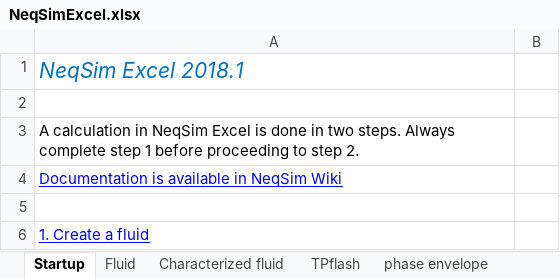
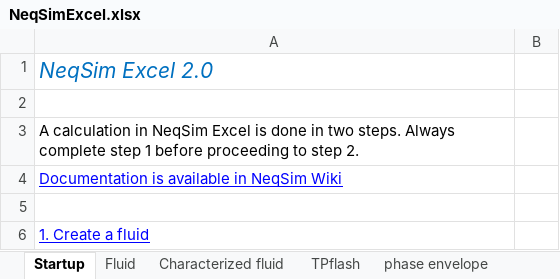
Before and after one commit to equinor/neqsimExcelCapeOpen, an Excel workbook: NeqSimExcel/NeqSimExcel.xlsx, sheet Startup, drawn as a sheet; only a part is shown; values as stored, in another font and other column widths than the file's, no borders; charts and pictures not drawn; the diff names each change by its address in the sheet, - before the commit and + after, or states it on an @@ line.

```diff
--- a/NeqSimExcel/NeqSimExcel.xlsx (sheet Startup)
+++ b/NeqSimExcel/NeqSimExcel.xlsx (sheet Startup)
-A1: NeqSim Excel 2018.1
+A1: NeqSim Excel 2.0
```
Also changed, not shown: charts or pictures, 13 other files.
